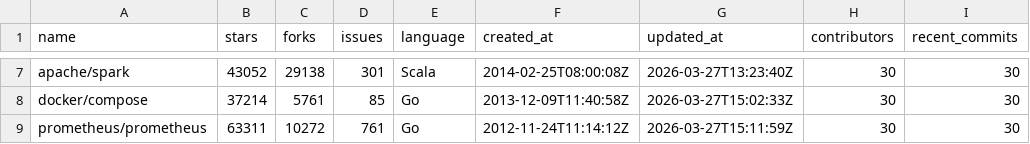
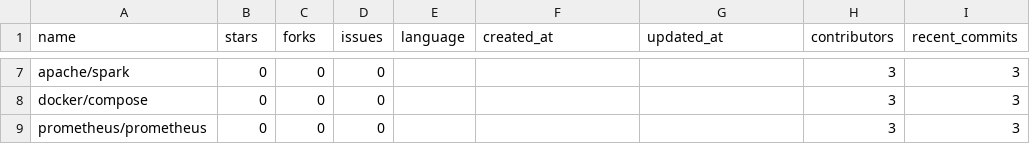
Before and after one commit to muneebbukhari555/github-data-analysis-pipeline, a CSV file: github_data.csv, drawn as a sheet; only a part is shown, gaps mark what is left out; the diff covers the shown part only; the diff names each change by its address in the sheet, - before the commit and + after, or states it on an @@ line.

Commit message:
Adding mongodb insert data pipeline

```diff
--- a/github_data.csv
+++ b/github_data.csv
-B7 (stars): 43052
+B7 (stars): 0
-C7 (forks): 29138
+C7 (forks): 0
-D7 (issues): 301
+D7 (issues): 0
-E7 (language): Scala
+E7 (language): (empty)
-F7 (created_at): 2014-02-25T08:00:08Z
+F7 (created_at): (empty)
-G7 (updated_at): 2026-03-27T13:23:40Z
+G7 (updated_at): (empty)
-H7:H9 (contributors): 30
+H7:H9 (contributors): 3
-I7:I9 (recent_commits): 30
+I7:I9 (recent_commits): 3
-B8 (stars): 37214
+B8 (stars): 0
-C8 (forks): 5761
+C8 (forks): 0
-D8 (issues): 85
+D8 (issues): 0
-E8:E9 (language): Go
+E8:E9 (language): (empty)
-F8 (created_at): 2013-12-09T11:40:58Z
+F8 (created_at): (empty)
-G8 (updated_at): 2026-03-27T15:02:33Z
+G8 (updated_at): (empty)
-B9 (stars): 63311
+B9 (stars): 0
-C9 (forks): 10272
+C9 (forks): 0
-D9 (issues): 761
+D9 (issues): 0
-F9 (created_at): 2012-11-24T11:14:12Z
+F9 (created_at): (empty)
-G9 (updated_at): 2026-03-27T15:11:59Z
+G9 (updated_at): (empty)
```
Also changed, not shown: 40 edited cells elsewhere in this file, 2 other files.
